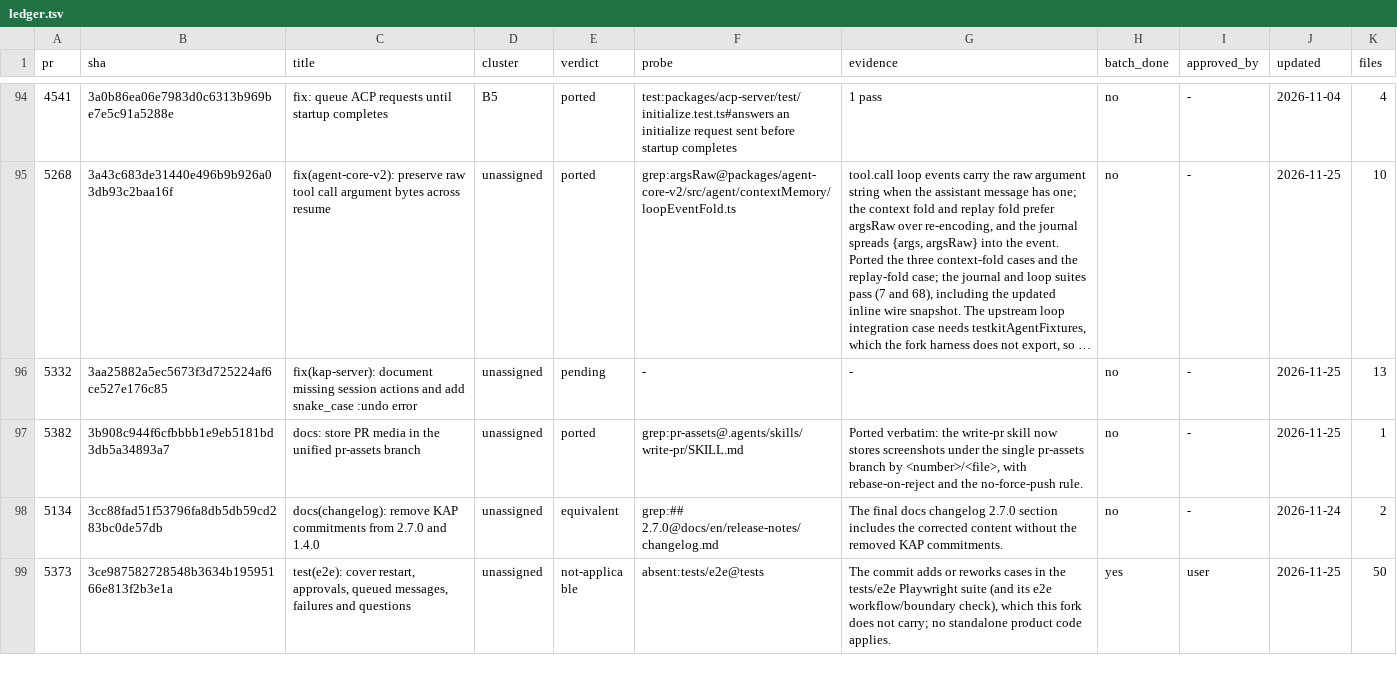
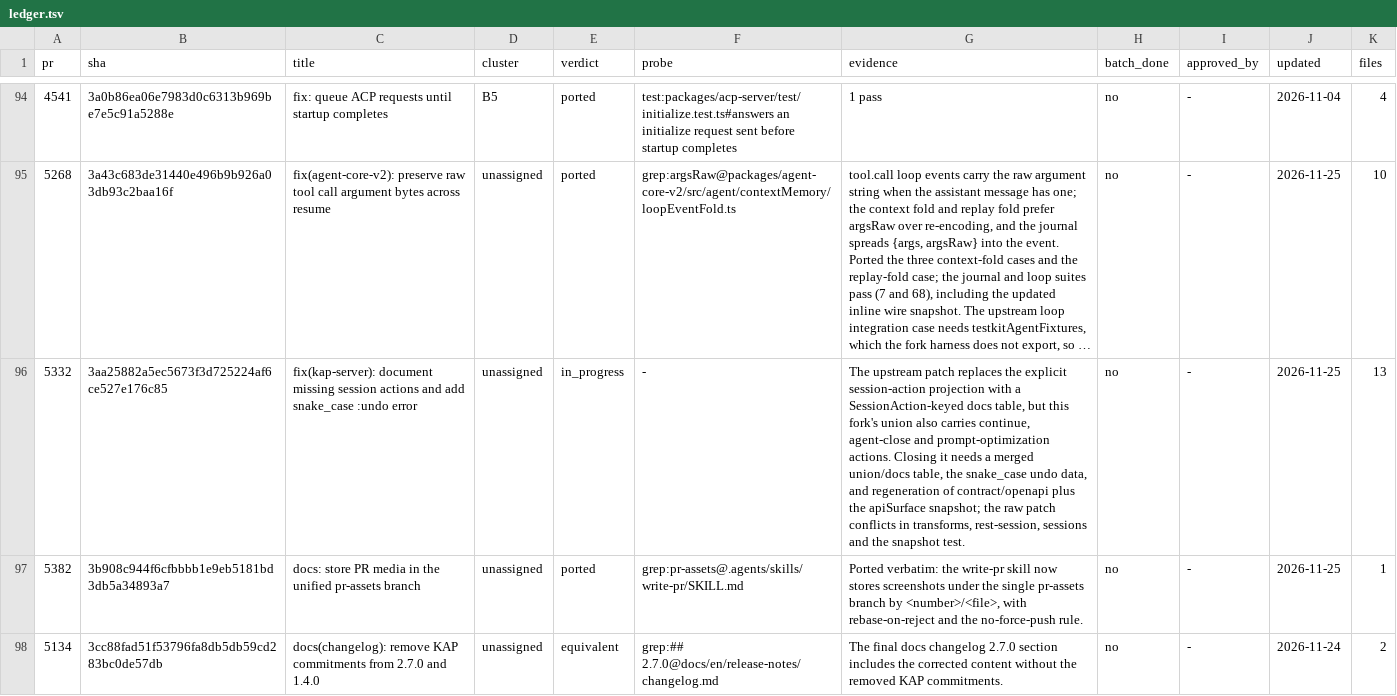
Before and after one commit to 7723qqq/kimi-code, a TSV file: .upstream/ledger.tsv, drawn as a sheet; only a part is shown, gaps mark what is left out; the shorter side is filled out with more unchanged rows; long unchanged cells end in …; the diff names each change by its address in the sheet, - before the commit and + after, or states it on an @@ line.

Commit message:
chore(upstream): record the Wave 1 architecture boundaries
#5359 and #5404 need the fork's loop/ACP shapes (LiveTurn state machine,
session extensions), #5434 depends on testkit signal imports, and #5332
needs a merged SessionAction table. Each is in_progress with the precise
remaining work rather than a forced apply.

```diff
--- a/.upstream/ledger.tsv
+++ b/.upstream/ledger.tsv
-E96 (verdict): pending
+E96 (verdict): in_progress
-G96 (evidence): -
+G96 (evidence): The upstream patch replaces the explicit session-action projection with a SessionAction-keyed docs table, but this fork's union also carries continue, agent-close and prompt-optimization actions. Closing it needs a merged union/docs table, the snake_case undo data, and regeneration of contract/openapi plus the apiSurface snapshot; the raw patch conflicts in transforms, rest-session, sessions and the snapshot test.
```
